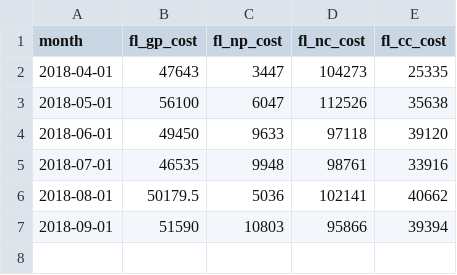
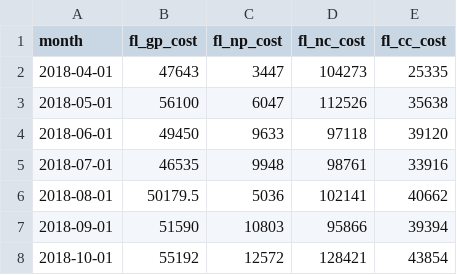
Before and after one commit to dialoguemd/tap-hubspot, a CSV file: data/medops_fl_costs_by_main_spec.csv, drawn as a sheet.

Commit message:
Feat: gm by province (#38)
* gm components per contract per month

* Framing up gm analysis

* gm components per contract per month

* Framing up gm analysis

* Fix timestamp naming

* Add total cost and update seed

* Update tests

* fix broken tests

* Small clean ups

* Merge master

* More changes

* Some of the req'd changes

* Fix test failure

* All tests are greeeen

```diff
--- a/data/medops_fl_costs_by_main_spec.csv
+++ b/data/medops_fl_costs_by_main_spec.csv
@@ -7 +7,2 @@ month,fl_gp_cost,fl_np_cost,fl_nc_cost,fl_cc_cost
 2018-09-01,51590,10803,95866,39394
+2018-10-01,55192,12572,128421,43854
```
Also changed, not shown: 39 other files.
